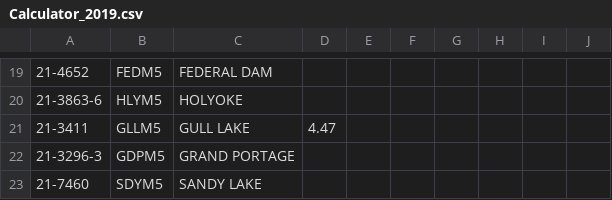
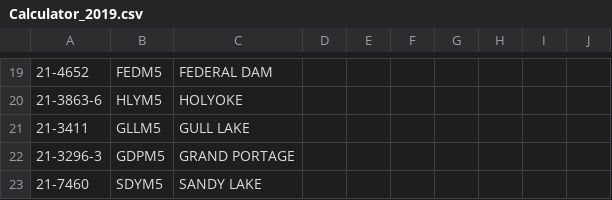
Before and after one commit to Weleatham/fischerporter2csv, a CSV file: Example-Txt/Calculator_2019.csv, drawn as a sheet; only a part is shown, gaps mark what is left out; the diff names each change by its address in the sheet, - before the commit and + after, or states it on an @@ line.

Commit message:
Update Calculator_2019.csv

```diff
--- a/Example-Txt/Calculator_2019.csv
+++ b/Example-Txt/Calculator_2019.csv
-D21: 4.47
+D21: (empty)
```
